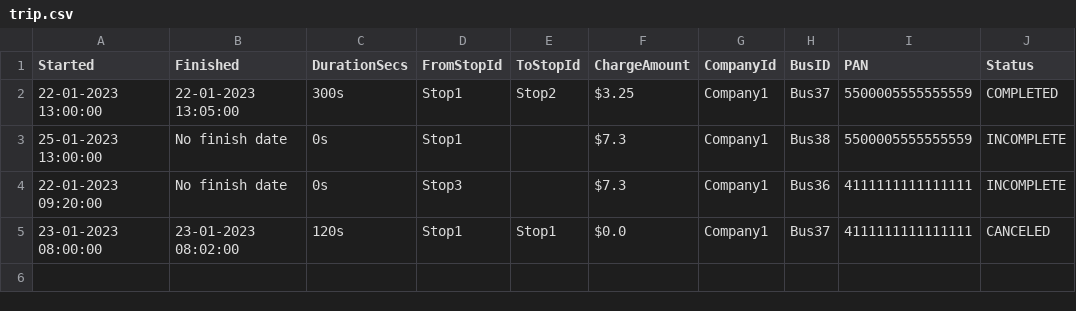
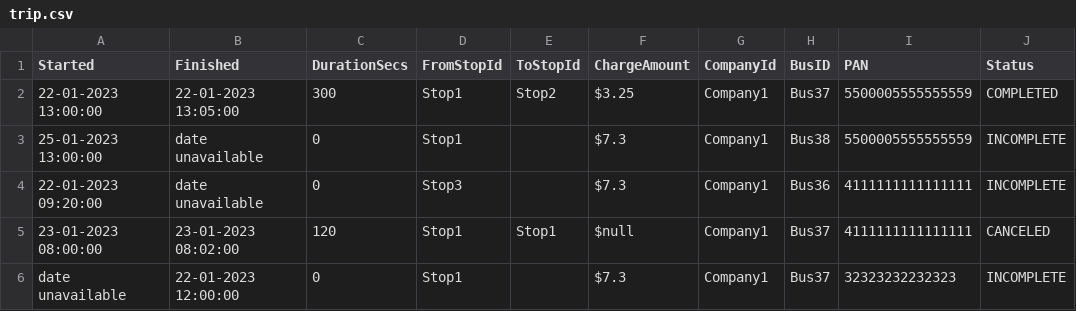
Before and after one commit to bahareh-javidan/code-challenge, a CSV file: src/main/resources/trip.csv, drawn as a sheet.

```diff
--- a/src/main/resources/trip.csv
+++ b/src/main/resources/trip.csv
@@ -1,5 +1,6 @@
 Started, Finished, DurationSecs, FromStopId, ToStopId, ChargeAmount, CompanyId, BusID, PAN, Status
-22-01-2023 13:00:00, 22-01-2023 13:05:00, 300s, Stop1, Stop2, $3.25, Company1, Bus37, 5500005555555559, COMPLETED
-25-01-2023 13:00:00,   No finish date   , 0s, Stop1, , $7.3, Company1, Bus38, 5500005555555559, INCOMPLETE
-22-01-2023 09:20:00,   No finish date   , 0s, Stop3, , $7.3, Company1, Bus36, 4111111111111111, INCOMPLETE
-23-01-2023 08:00:00, 23-01-2023 08:02:00, 120s, Stop1, Stop1, $0.0, Company1, Bus37, 4111111111111111, CANCELED
+22-01-2023 13:00:00, 22-01-2023 13:05:00, 300, Stop1, Stop2, $3.25, Company1, Bus37, 5500005555555559, COMPLETED
+25-01-2023 13:00:00,   date unavailable  , 0, Stop1, , $7.3, Company1, Bus38, 5500005555555559, INCOMPLETE
+22-01-2023 09:20:00,   date unavailable  , 0, Stop3, , $7.3, Company1, Bus36, 4111111111111111, INCOMPLETE
+23-01-2023 08:00:00, 23-01-2023 08:02:00, 120, Stop1, Stop1, $null, Company1, Bus37, 4111111111111111, CANCELED
+  date unavailable  , 22-01-2023 12:00:00, 0, Stop1, , $7.3, Company1, Bus37, 32323232232323, INCOMPLETE
```
Also changed, not shown: src/main/resources/Tap.csv, 11 other files.
